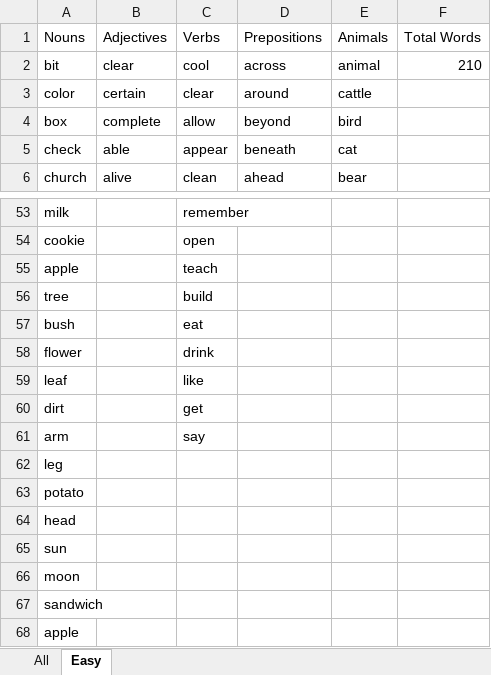
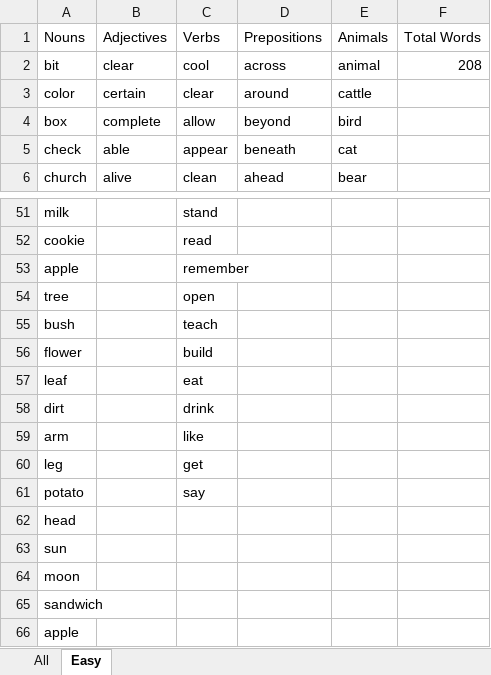
Before and after one commit to mipayne/story-corpus-project, an Excel workbook: resources/WordCategories.xlsx, sheet Easy, drawn as a sheet; only a part is shown, gaps mark what is left out; values as stored, in another font and other column widths than the file's, no borders; addresses are those after the commit; the diff covers the shown part only; the diff names each change by its address in the sheet, - before the commit and + after, or states it on an @@ line.

```diff
--- a/resources/WordCategories.xlsx (sheet Easy)
+++ b/resources/WordCategories.xlsx (sheet Easy)
-F2 (Total Words): 210
+F2 (Total Words): 208
-C51 (Verbs): remember
+C51 (Verbs): stand
-C52 (Verbs): open
+C52 (Verbs): read
-C53 (Verbs): teach
+C53 (Verbs): remember
-C54 (Verbs): build
+C54 (Verbs): open
-C55 (Verbs): eat
+C55 (Verbs): teach
-C56 (Verbs): drink
+C56 (Verbs): build
-C57 (Verbs): like
+C57 (Verbs): eat
-C58 (Verbs): get
+C58 (Verbs): drink
-C59 (Verbs): say
+C59 (Verbs): like
-C60 (Verbs): (empty)
+C60 (Verbs): get
-C61 (Verbs): (empty)
+C61 (Verbs): say
```
Also changed, not shown: 2 removed rows and 31 edited cells elsewhere in this sheet, sheet All, All_output.xlsx, Easy_output.xlsx, 1 other file.
